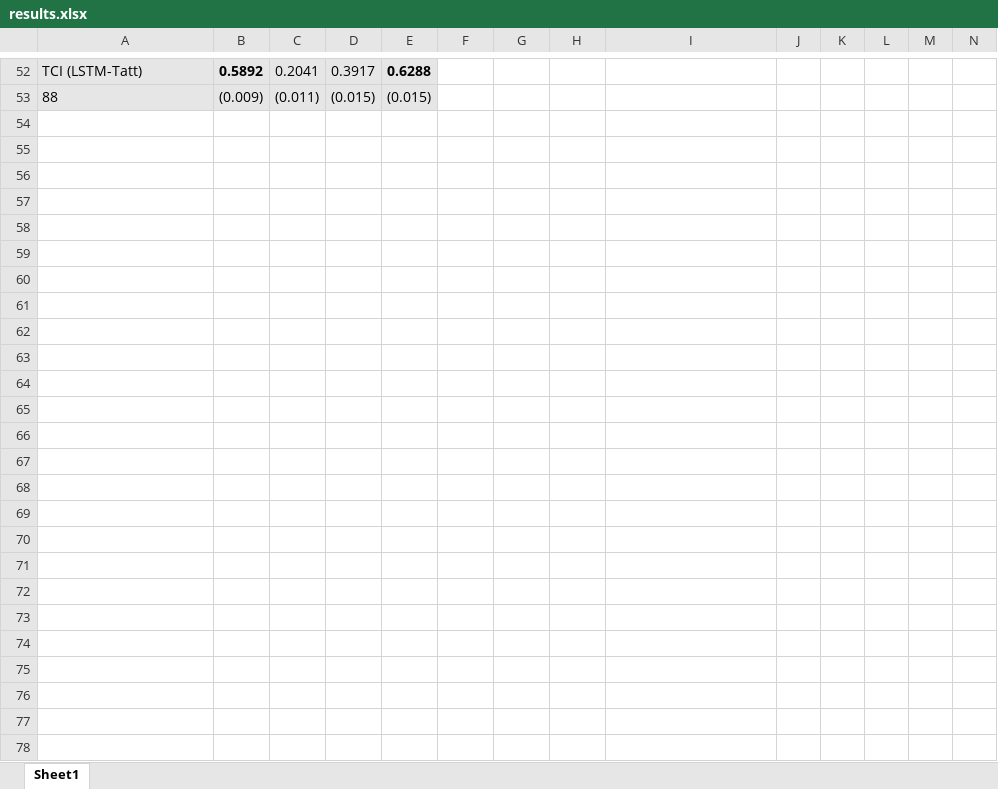
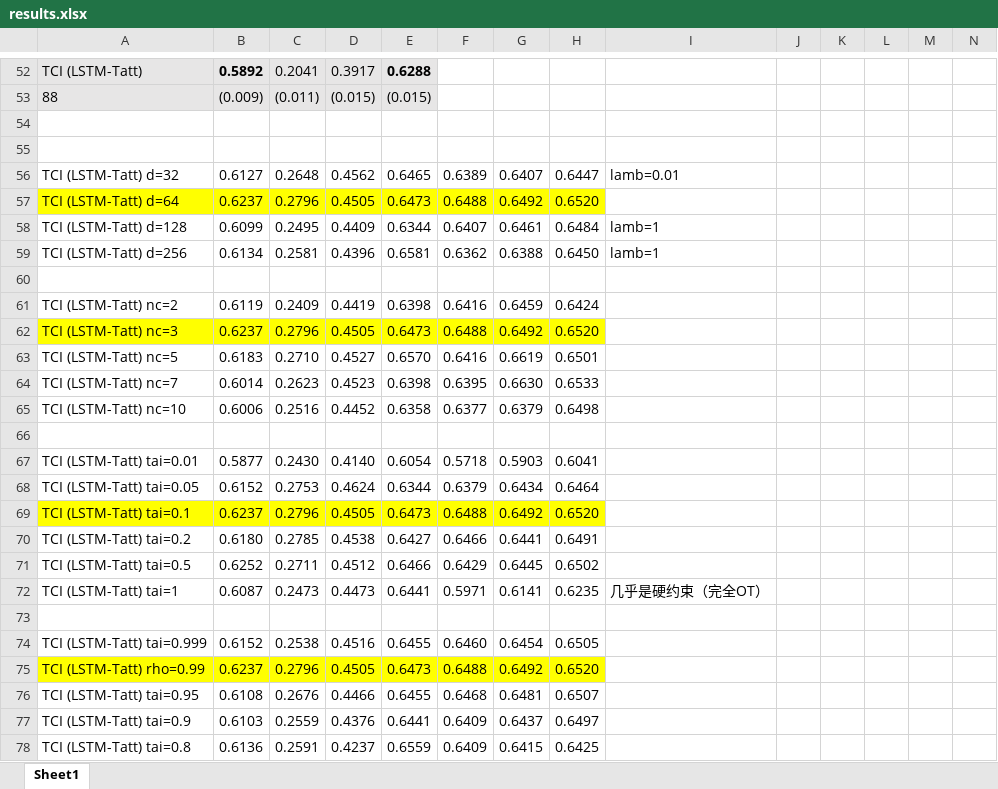
Before and after one commit to ZaccWu/RaisingTSA, an Excel workbook: results.xlsx, sheet Sheet1, drawn as a sheet; only a part is shown, gaps mark what is left out; values as stored, in another font and other column widths than the file's, no borders; rows hold the shown columns only; the diff covers the shown part only; the diff names each change by its address in the sheet, - before the commit and + after, or states it on an @@ line.

Commit message:
Update results.xlsx

```diff
--- a/results.xlsx (sheet Sheet1)
+++ b/results.xlsx (sheet Sheet1)
+row 54: (empty)
+row 55: (empty)
+row 56: TCI (LSTM-Tatt) d=32 | 0.6127 | 0.2648 | 0.4562 | 0.6465 | 0.6389 | 0.6407 | 0.6447 | lamb=0.01
+row 57: TCI (LSTM-Tatt) d=64 | 0.6237 | 0.2796 | 0.4505 | 0.6473 | 0.6488 | 0.6492 | 0.6520
+row 58: TCI (LSTM-Tatt) d=128 | 0.6099 | 0.2495 | 0.4409 | 0.6344 | 0.6407 | 0.6461 | 0.6484 | lamb=1
+row 59: TCI (LSTM-Tatt) d=256 | 0.6134 | 0.2581 | 0.4396 | 0.6581 | 0.6362 | 0.6388 | 0.6450 | lamb=1
+row 60: (empty)
+row 61: TCI (LSTM-Tatt) nc=2 | 0.6119 | 0.2409 | 0.4419 | 0.6398 | 0.6416 | 0.6459 | 0.6424
+row 62: TCI (LSTM-Tatt) nc=3 | 0.6237 | 0.2796 | 0.4505 | 0.6473 | 0.6488 | 0.6492 | 0.6520
+row 63: TCI (LSTM-Tatt) nc=5 | 0.6183 | 0.2710 | 0.4527 | 0.6570 | 0.6416 | 0.6619 | 0.6501
+row 64: TCI (LSTM-Tatt) nc=7 | 0.6014 | 0.2623 | 0.4523 | 0.6398 | 0.6395 | 0.6630 | 0.6533
+row 65: TCI (LSTM-Tatt) nc=10 | 0.6006 | 0.2516 | 0.4452 | 0.6358 | 0.6377 | 0.6379 | 0.6498
+row 66: (empty)
+row 67: TCI (LSTM-Tatt) tai=0.01 | 0.5877 | 0.2430 | 0.4140 | 0.6054 | 0.5718 | 0.5903 | 0.6041
+row 68: TCI (LSTM-Tatt) tai=0.05 | 0.6152 | 0.2753 | 0.4624 | 0.6344 | 0.6379 | 0.6434 | 0.6464
+row 69: TCI (LSTM-Tatt) tai=0.1 | 0.6237 | 0.2796 | 0.4505 | 0.6473 | 0.6488 | 0.6492 | 0.6520
+row 70: TCI (LSTM-Tatt) tai=0.2 | 0.6180 | 0.2785 | 0.4538 | 0.6427 | 0.6466 | 0.6441 | 0.6491
+row 71: TCI (LSTM-Tatt) tai=0.5 | 0.6252 | 0.2711 | 0.4512 | 0.6466 | 0.6429 | 0.6445 | 0.6502
+row 72: TCI (LSTM-Tatt) tai=1 | 0.6087 | 0.2473 | 0.4473 | 0.6441 | 0.5971 | 0.6141 | 0.6235 | 几乎是硬约束（完全OT）
+row 73: (empty)
+row 74: TCI (LSTM-Tatt) tai=0.999 | 0.6152 | 0.2538 | 0.4516 | 0.6455 | 0.6460 | 0.6454 | 0.6505
+row 75: TCI (LSTM-Tatt) rho=0.99 | 0.6237 | 0.2796 | 0.4505 | 0.6473 | 0.6488 | 0.6492 | 0.6520
+row 76: TCI (LSTM-Tatt) tai=0.95 | 0.6108 | 0.2676 | 0.4466 | 0.6455 | 0.6468 | 0.6481 | 0.6507
+row 77: TCI (LSTM-Tatt) tai=0.9 | 0.6103 | 0.2559 | 0.4376 | 0.6441 | 0.6409 | 0.6437 | 0.6497
+row 78: TCI (LSTM-Tatt) tai=0.8 | 0.6136 | 0.2591 | 0.4237 | 0.6559 | 0.6409 | 0.6415 | 0.6425
```
Also changed, not shown: cell formats elsewhere in this sheet.
